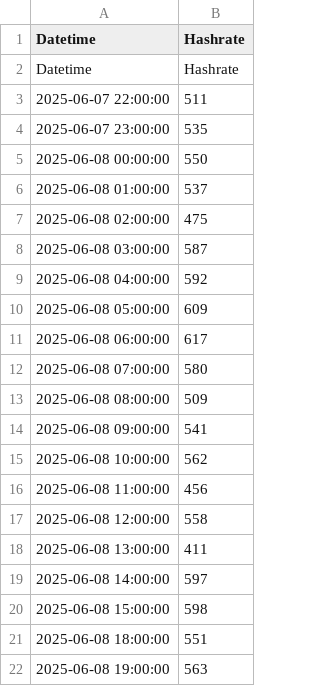
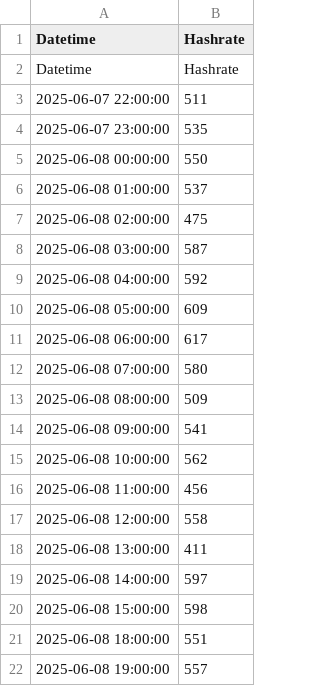
Before and after one commit to NadimGhaznavi/xmrqa, a CSV file: csv/hashrates/pool-hashrate-30days.csv, drawn as a sheet.

```diff
--- a/csv/hashrates/pool-hashrate-30days.csv
+++ b/csv/hashrates/pool-hashrate-30days.csv
@@ -21,2 +21,2 @@ Datetime,Hashrate
 2025-06-08 18:00:00,551
-2025-06-08 19:00:00,563
+2025-06-08 19:00:00,557
```
Also changed, not shown: csv/hashrates/pool-hashrate-60days.csv, csv/hashrates/pool-hashrate-90days.csv, 18 other files.
